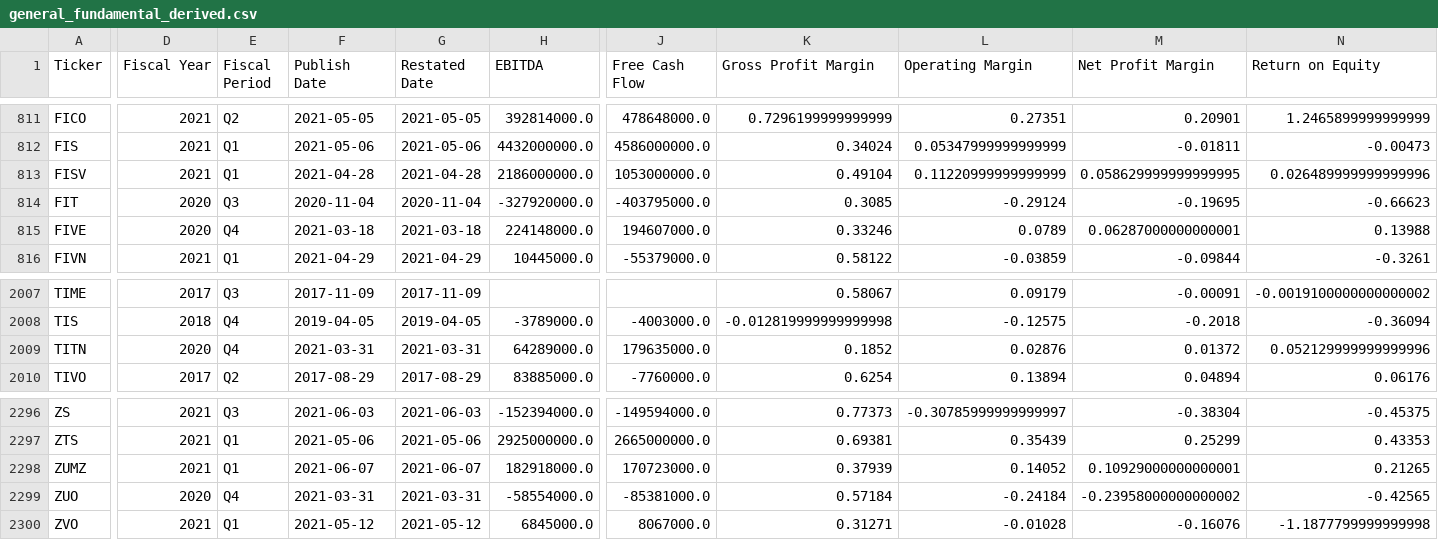
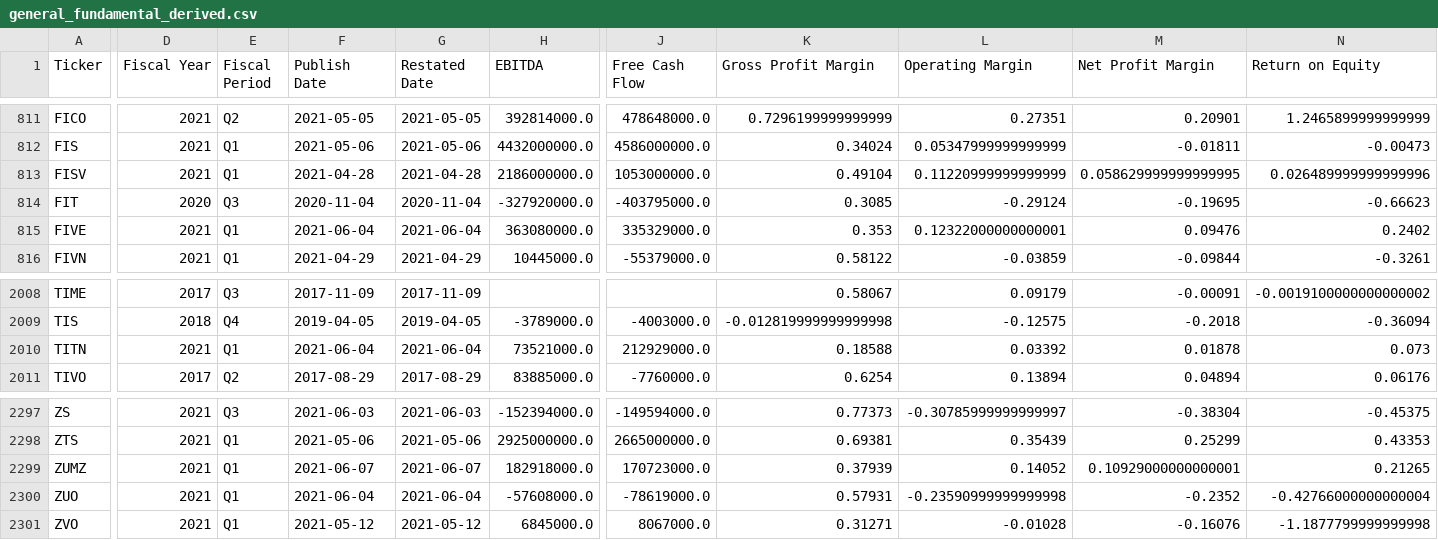
Before and after one commit to gardnmi/fundamental-stock-prediction, a CSV file: data/general_fundamental_derived.csv, drawn as a sheet; only a part is shown, gaps mark what is left out; addresses are those after the commit; the diff covers the shown part only; the diff names each change by its address in the sheet, - before the commit and + after, or states it on an @@ line.

```diff
--- a/data/general_fundamental_derived.csv
+++ b/data/general_fundamental_derived.csv
-D815 (Fiscal Year): 2020
+D815 (Fiscal Year): 2021
-E815 (Fiscal Period): Q4
+E815 (Fiscal Period): Q1
-F815 (Publish Date): 2021-03-18
+F815 (Publish Date): 2021-06-04
-G815 (Restated Date): 2021-03-18
+G815 (Restated Date): 2021-06-04
-H815 (EBITDA): 224148000.0
+H815 (EBITDA): 363080000.0
-J815 (Free Cash Flow): 194607000.0
+J815 (Free Cash Flow): 335329000.0
-K815 (Gross Profit Margin): 0.33246
+K815 (Gross Profit Margin): 0.353
-L815 (Operating Margin): 0.0789
+L815 (Operating Margin): 0.12322000000000001
-M815 (Net Profit Margin): 0.06287000000000001
+M815 (Net Profit Margin): 0.09476
-N815 (Return on Equity): 0.13988
+N815 (Return on Equity): 0.2402
-D2010 (Fiscal Year): 2020
+D2010 (Fiscal Year): 2021
-E2010 (Fiscal Period): Q4
+E2010 (Fiscal Period): Q1
-F2010 (Publish Date): 2021-03-31
+F2010 (Publish Date): 2021-06-04
-G2010 (Restated Date): 2021-03-31
+G2010 (Restated Date): 2021-06-04
-H2010 (EBITDA): 64289000.0
+H2010 (EBITDA): 73521000.0
-J2010 (Free Cash Flow): 179635000.0
+J2010 (Free Cash Flow): 212929000.0
-K2010 (Gross Profit Margin): 0.1852
+K2010 (Gross Profit Margin): 0.18588
-L2010 (Operating Margin): 0.02876
+L2010 (Operating Margin): 0.03392
-M2010 (Net Profit Margin): 0.01372
+M2010 (Net Profit Margin): 0.01878
-N2010 (Return on Equity): 0.052129999999999996
+N2010 (Return on Equity): 0.073
-D2300 (Fiscal Year): 2020
+D2300 (Fiscal Year): 2021
-E2300 (Fiscal Period): Q4
+E2300 (Fiscal Period): Q1
-F2300 (Publish Date): 2021-03-31
+F2300 (Publish Date): 2021-06-04
-G2300 (Restated Date): 2021-03-31
+G2300 (Restated Date): 2021-06-04
-H2300 (EBITDA): -58554000.0
+H2300 (EBITDA): -57608000.0
-J2300 (Free Cash Flow): -85381000.0
+J2300 (Free Cash Flow): -78619000.0
-K2300 (Gross Profit Margin): 0.57184
+K2300 (Gross Profit Margin): 0.57931
-L2300 (Operating Margin): -0.24184
+L2300 (Operating Margin): -0.23590999999999998
-M2300 (Net Profit Margin): -0.23958000000000002
+M2300 (Net Profit Margin): -0.2352
-N2300 (Return on Equity): -0.42565
+N2300 (Return on Equity): -0.42766000000000004
```
Also changed, not shown: 1 added row and 137 edited cells elsewhere in this file, analyst_growth_estimates.csv, data/general_balance.csv, 14 other files.
